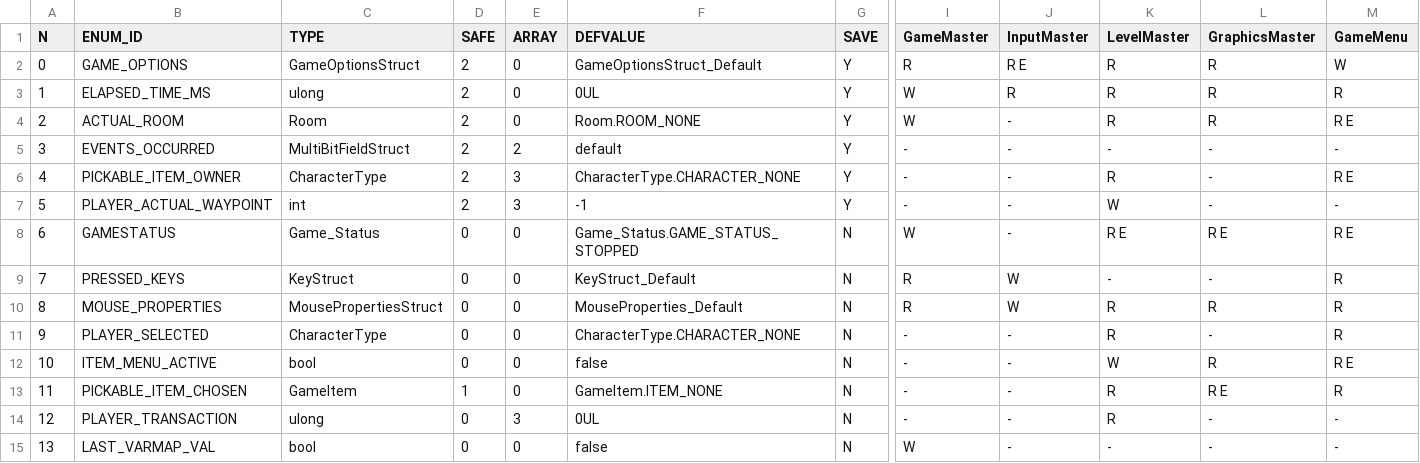
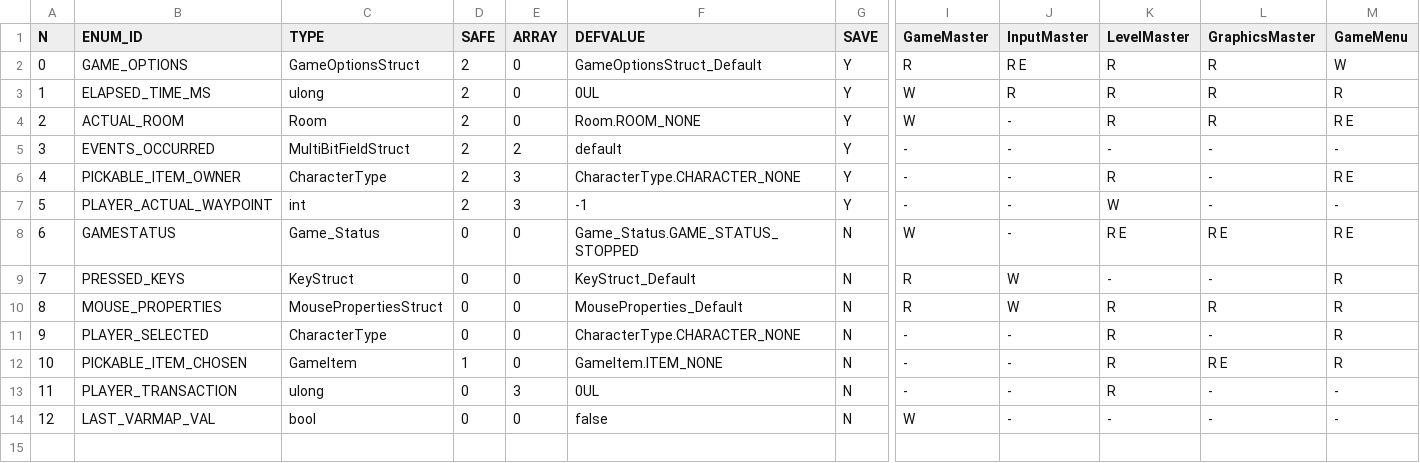
Before and after one commit to ivor4/Goblins3_AnotherQuest, a CSV file: VARMAP_Generator/VARMAP.csv, drawn as a sheet; only a part is shown, gaps mark what is left out; removed rows and columns are numbered as before the commit, all else as after; rows hold the shown columns only; the diff names each change by its address in the sheet, - before the commit and + after, or states it on an @@ line.

Commit message:
[Partial] Unified UI for ItemMenu -Solved bug of initial waypoint

```diff
--- a/VARMAP_Generator/VARMAP.csv
+++ b/VARMAP_Generator/VARMAP.csv
-row 12: 10 | ITEM_MENU_ACTIVE | bool | 0 | 0 | false | N | - | - | W | R | R E
@@ column A (N) renumbered from row 12 down @@
```
Also changed, not shown: VARMAP_Generator/SERVICES.csv, 24 other files.
